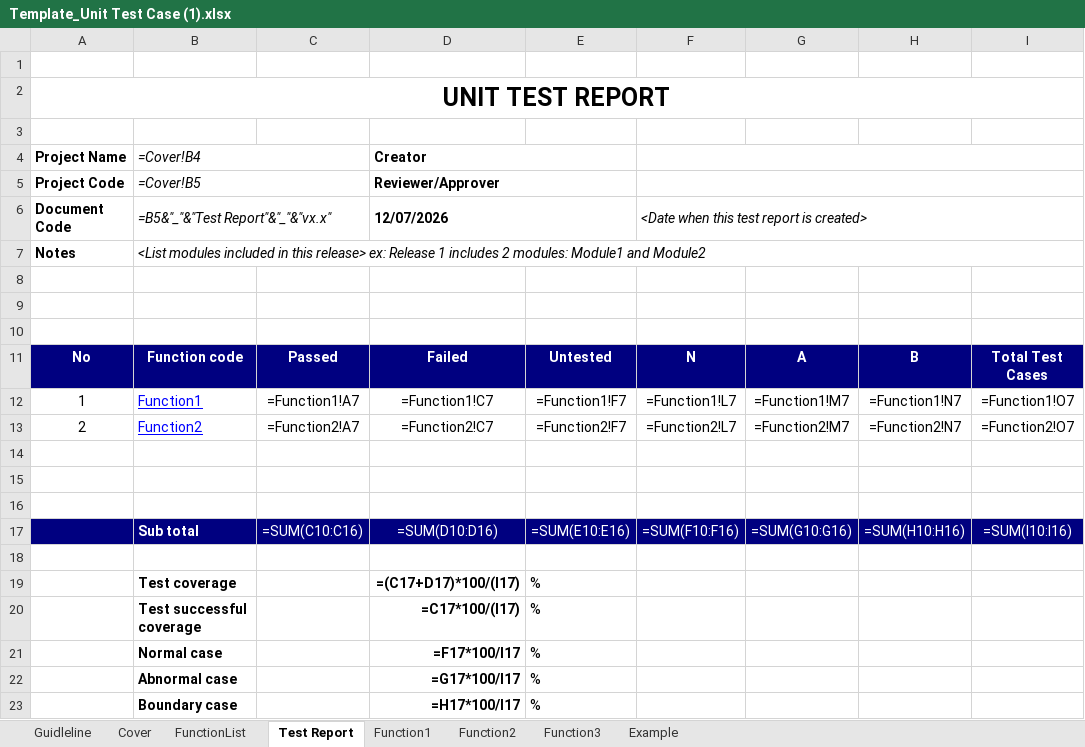
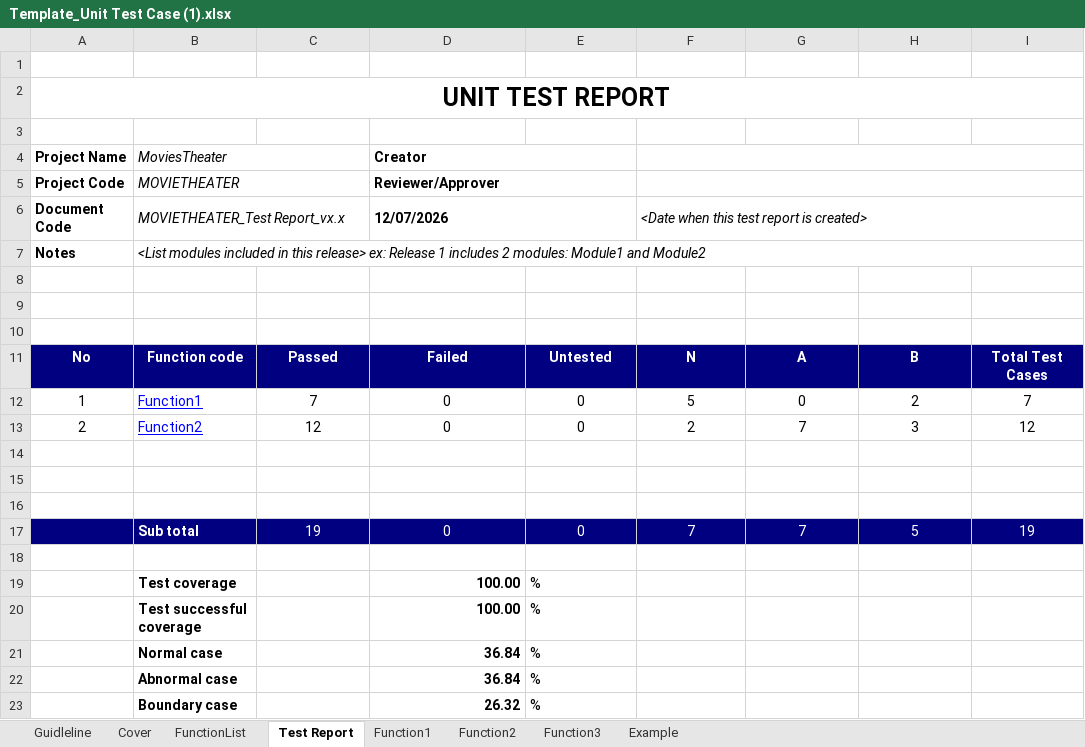
Before and after one commit to Tuan6b/Movies_theater, an Excel workbook: MoviesTheater/doc/test_template/Template_Unit Test Case (1).xlsx, sheet Test Report, drawn as a sheet; values as stored, in another font and other column widths than the file's, no borders; formulas without a stored value are shown as written; charts and pictures not drawn; removed rows and columns are numbered as before the commit, all else as after; the diff names each change by its address in the sheet, - before the commit and + after, or states it on an @@ line.

```diff
--- a/MoviesTheater/doc/test_template/Template_Unit Test Case (1).xlsx (sheet Test Report)
+++ b/MoviesTheater/doc/test_template/Template_Unit Test Case (1).xlsx (sheet Test Report)
-B4: =Cover!B4
+B4: MoviesTheater
-B5 (MoviesTheater): =Cover!B5
+B5 (MoviesTheater): MOVIETHEATER
-B6 (MoviesTheater): =B5&"_"&"Test Report"&"_"&"vx.x"
+B6 (MoviesTheater): MOVIETHEATER_Test Report_vx.x
-row 12: 1 | Function1 | =Function1!A7 | =Function1!C7 | =Function1!F7 | =Function1!L7 | =Function1!M7 | =Function1!N7 | =Function1!O7
-row 13: 2 | Function2 | =Function2!A7 | =Function2!C7 | =Function2!F7 | =Function2!L7 | =Function2!M7 | =Function2!N7 | =Function2!O7
+row 12: 1 | Function1 | 7 | 0 | 0 | 5 | 0 | 2 | 7
+row 13: 2 | Function2 | 12 | 0 | 0 | 2 | 7 | 3 | 12
-row 17:  | Sub total | =SUM(C10:C16) | =SUM(D10:D16) | =SUM(E10:E16) | =SUM(F10:F16) | =SUM(G10:G16) | =SUM(H10:H16) | =SUM(I10:I16)
+row 17:  | Sub total | 19 | 0 | 0 | 7 | 7 | 5 | 19
-D19 (Creator): =(C17+D17)*100/(I17)
+D19 (Creator): 100.00
-D20 (Creator): =C17*100/(I17)
+D20 (Creator): 100.00
-D21 (Creator): =F17*100/I17
+D21 (Creator): 36.84
-D22 (Creator): =G17*100/I17
+D22 (Creator): 36.84
-D23 (Creator): =H17*100/I17
+D23 (Creator): 26.32
```
Also changed, not shown: sheet Function1, sheet Function2, sheet Function3, sheet Example, sheet FunctionList, sheet Cover, charts or pictures, MoviesTheater/doc/test_template/Report5.3_System Test.xlsx, 17 other files.
